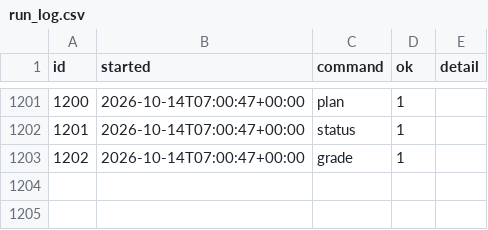
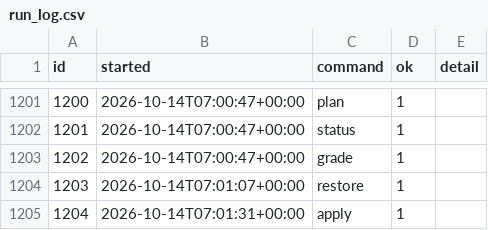
Before and after one commit to intrepidkarthi/autoseo, a CSV file: state/run_log.csv, drawn as a sheet; only a part is shown, gaps mark what is left out; the diff names each change by its address in the sheet, - before the commit and + after, or states it on an @@ line.

```diff
--- a/state/run_log.csv
+++ b/state/run_log.csv
+row 1204: 1203 | 2026-10-14T07:01:07+00:00 | restore | 1
+row 1205: 1204 | 2026-10-14T07:01:31+00:00 | apply | 1
```
Also changed, not shown: state/queue_item.csv.
